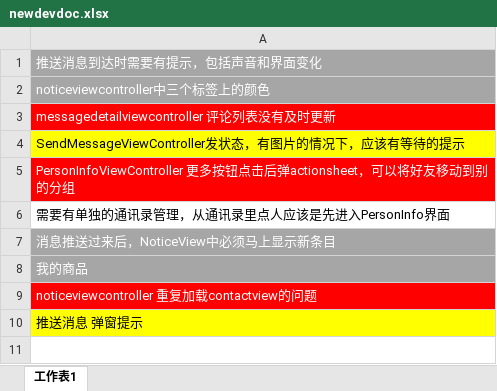
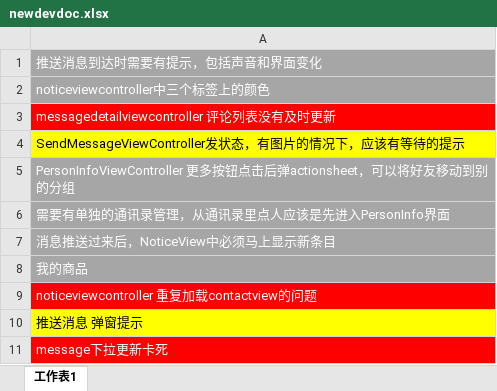
Before and after one commit to cen5bin/HITRen, an Excel workbook: newdevdoc.xlsx, sheet 工作表1, drawn as a sheet; values as stored, in another font and other column widths than the file's, no borders; the diff names each change by its address in the sheet, - before the commit and + after, or states it on an @@ line.

```diff
--- a/newdevdoc.xlsx (sheet 工作表1)
+++ b/newdevdoc.xlsx (sheet 工作表1)
-A5 fill: #FF0000
+A5 fill: #A6A6A6
@@ A6 fill: none → #A6A6A6, text colour: black → #FFFFFF @@
+row 11: message下拉更新卡死
```
Also changed, not shown: devdoc.xlsx, 2 other files.
